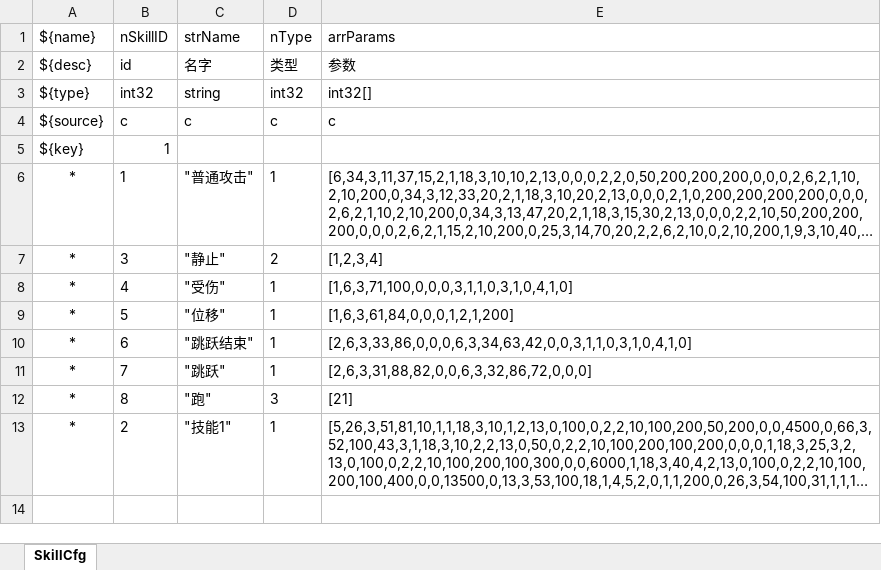
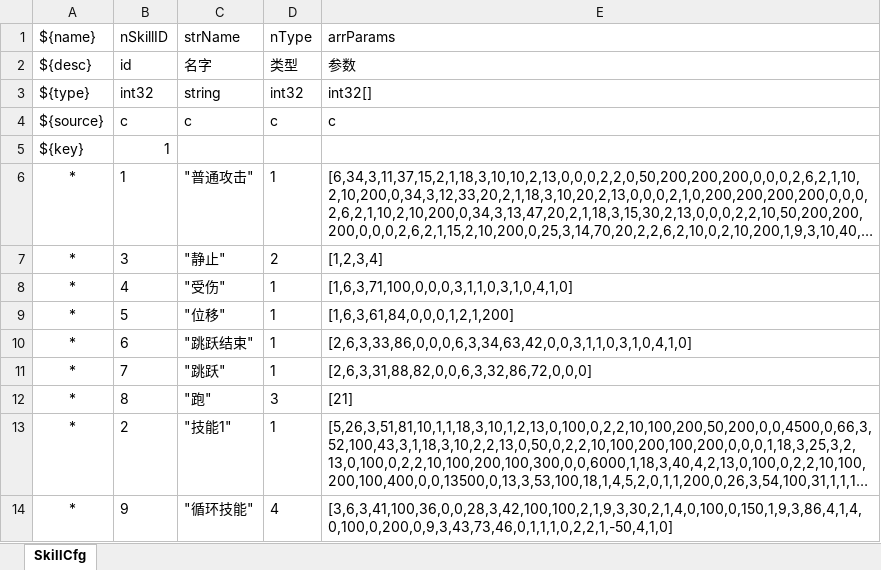
Before and after one commit to Whhh5/abb2d, an Excel workbook: Misc/Excel/SkillCfg.xlsx, sheet SkillCfg, drawn as a sheet; long unchanged cells end in …; values as stored, in another font and other column widths than the file's, no borders; the diff names each change by its address in the sheet, - before the commit and + after, or states it on an @@ line.

```diff
--- a/Misc/Excel/SkillCfg.xlsx (sheet SkillCfg)
+++ b/Misc/Excel/SkillCfg.xlsx (sheet SkillCfg)
+row 14: * | 9 | "循环技能" | 4 | [3,6,3,41,100,36,0,0,28,3,42,100,100,2,1,9,3,30,2,1,4,0,100,0,150,1,9,3,86,4,1,4,0,100,0,200,0,9,3,43,73,46,0,1,1,1,0,2,2,1,-50,4,1,0]
```
Also changed, not shown: Misc/Excel/CmdCfg.xlsx, 54 other files.
